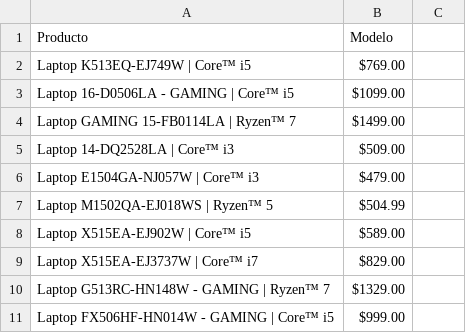
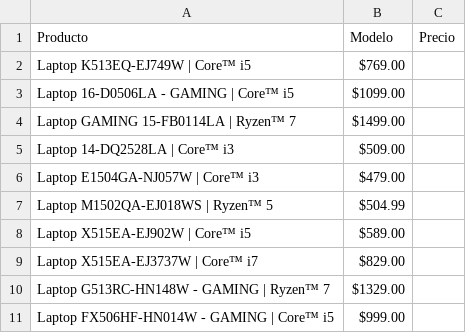
Before and after one commit to salvadoreandradep/Base-de-datos, a CSV file: parcial.csv (was datos.csv), drawn as a sheet.

Commit message:
parcial

```diff
--- a/datos.csv
+++ b/parcial.csv
@@ -1,2 +1,2 @@
-Producto,Modelo
+Producto,Modelo, Precio
 Laptop K513EQ-EJ749W | Core™ i5,$769.00
```
Also changed, not shown: 1 other file.
